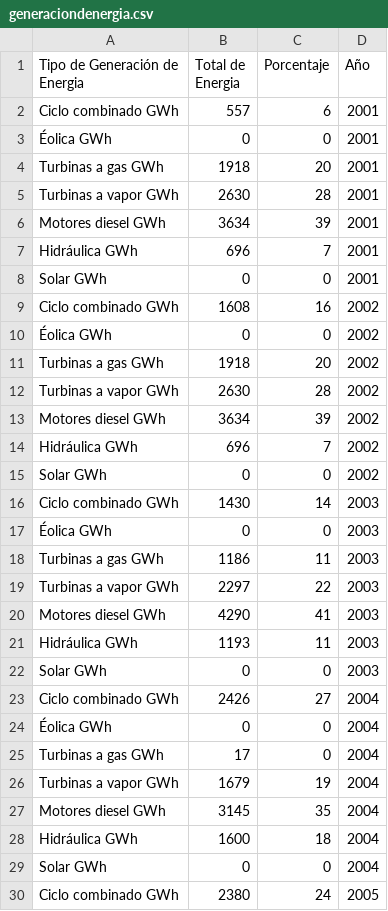
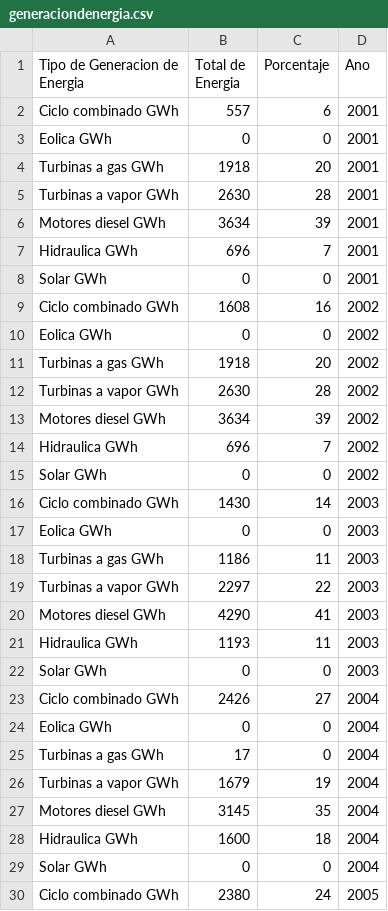
Before and after one commit to bonifacioyeuri/shiny, a CSV file: generaciondenergia.csv, drawn as a sheet; only a part is shown; the diff covers the shown part only; the diff names each change by its address in the sheet, - before the commit and + after, or states it on an @@ line.

Commit message:
Add files via upload

```diff
--- a/generaciondenergia.csv
+++ b/generaciondenergia.csv
-A1: Tipo de Generación de Energia
+A1: Tipo de Generacion de Energia
-D1: Año
+D1: Ano
-A3 (Tipo de Generacion de Energia): Éolica GWh
+A3 (Tipo de Generacion de Energia): Eolica GWh
-A7 (Tipo de Generacion de Energia): Hidráulica GWh
+A7 (Tipo de Generacion de Energia): Hidraulica GWh
-A10 (Tipo de Generacion de Energia): Éolica GWh
+A10 (Tipo de Generacion de Energia): Eolica GWh
-A14 (Tipo de Generacion de Energia): Hidráulica GWh
+A14 (Tipo de Generacion de Energia): Hidraulica GWh
-A17 (Tipo de Generacion de Energia): Éolica GWh
+A17 (Tipo de Generacion de Energia): Eolica GWh
-A21 (Tipo de Generacion de Energia): Hidráulica GWh
+A21 (Tipo de Generacion de Energia): Hidraulica GWh
-A24 (Tipo de Generacion de Energia): Éolica GWh
+A24 (Tipo de Generacion de Energia): Eolica GWh
-A28 (Tipo de Generacion de Energia): Hidráulica GWh
+A28 (Tipo de Generacion de Energia): Hidraulica GWh
```
Also changed, not shown: 36 edited cells elsewhere in this file.
